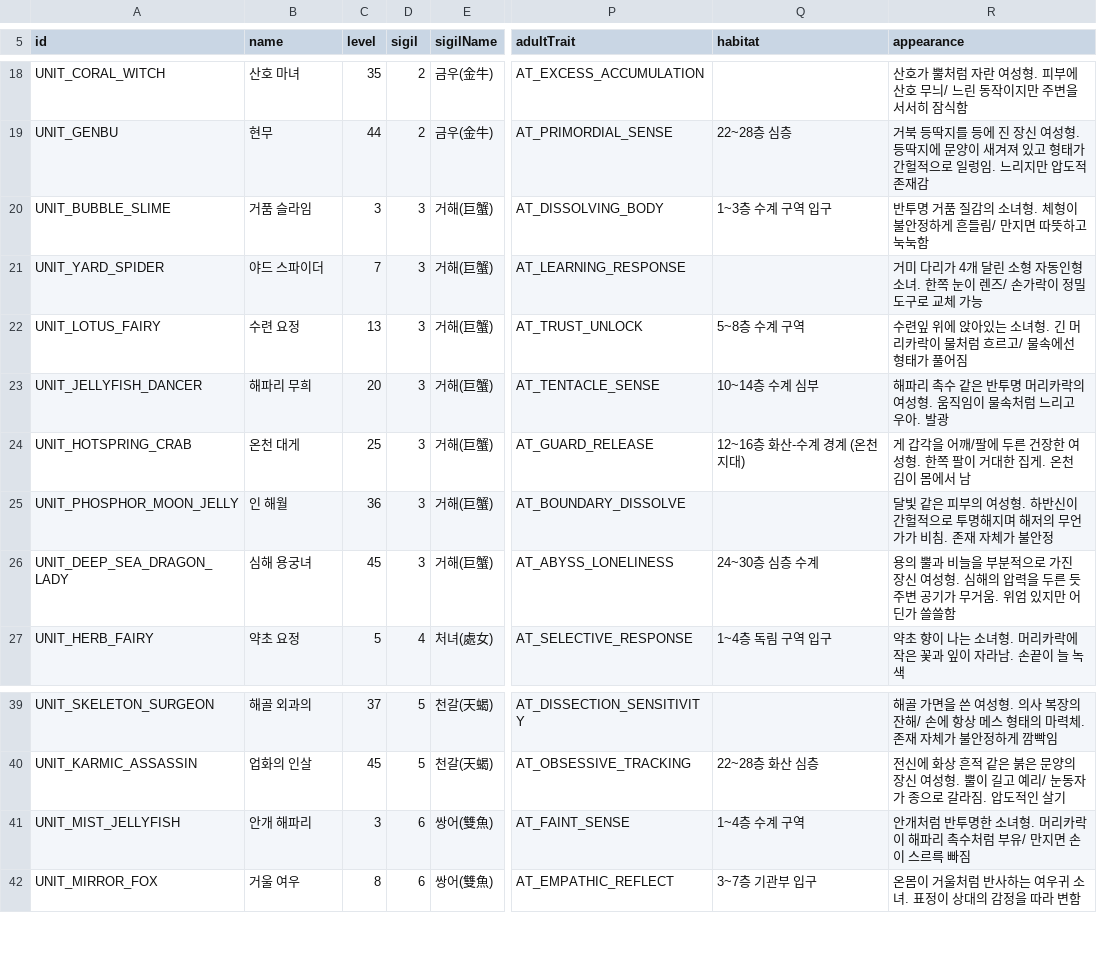
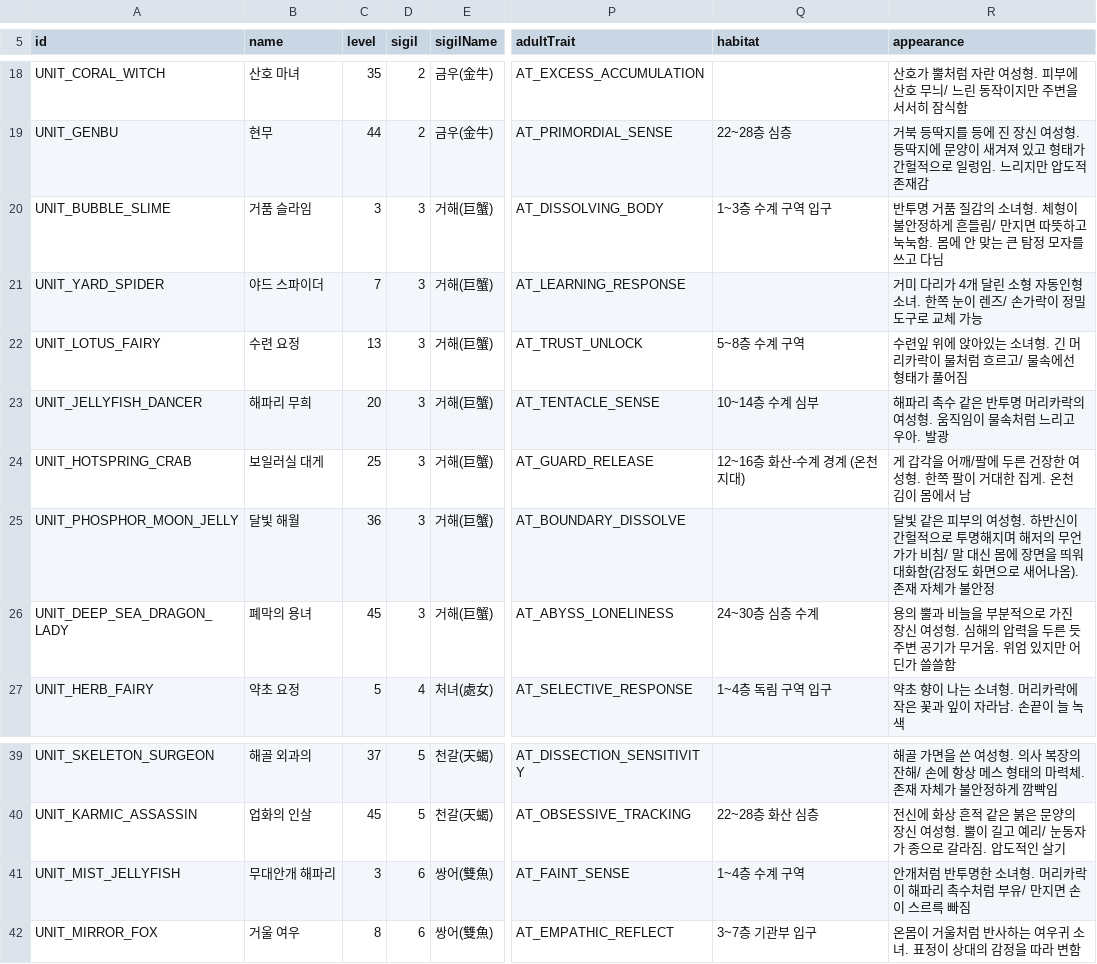
Before and after one commit to kdsk0521/project_AL, a CSV file: src/game/balance/units.csv, drawn as a sheet; only a part is shown, gaps mark what is left out; the diff names each change by its address in the sheet, - before the commit and + after, or states it on an @@ line.

```diff
--- a/src/game/balance/units.csv
+++ b/src/game/balance/units.csv
-R20 (appearance): …눅눅함
+R20 (appearance): …눅눅함. 몸에 안 맞는 큰 탐정 모자를 쓰고 다님
-B24 (name): 온천 대게
+B24 (name): 보일러실 대게
-B25 (name): 인 해월
+B25 (name): 달빛 해월
-R25 (appearance): …가 비침. 존재 자…
+R25 (appearance): …가 비침/ 말 대신 몸에 장면을 띄워 대화함(감정도 화면으로 새어나옴). 존재 자…
-B26 (name): 심해 용궁녀
+B26 (name): 폐막의 용녀
-B41 (name): 안개 해파리
+B41 (name): 무대안개 해파리
```
Also changed, not shown: 8 other files.
